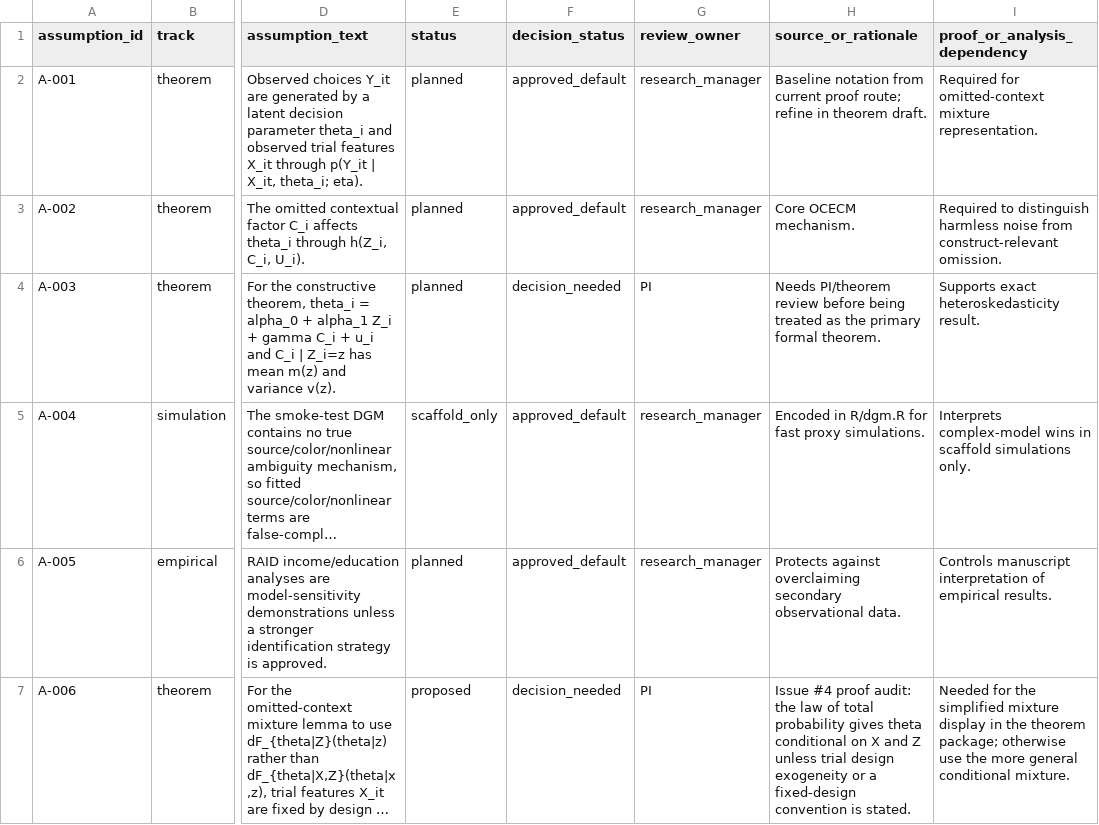
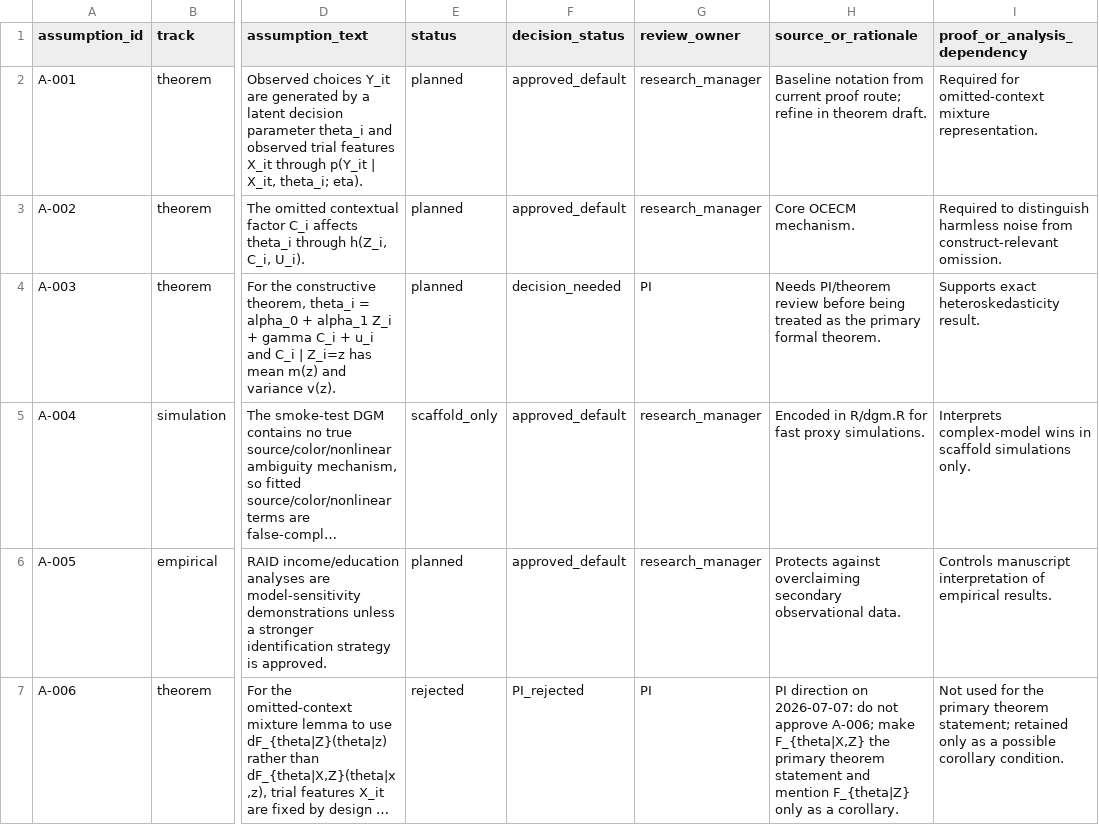
Before and after one commit to blam3/Omitting-Context-in-Cognition, a CSV file: registries/assumption_register.csv, drawn as a sheet; only a part is shown, gaps mark what is left out; long unchanged cells end in …; the diff names each change by its address in the sheet, - before the commit and + after, or states it on an @@ line.

Commit message:
Reject A-006 in assumption register

```diff
--- a/registries/assumption_register.csv
+++ b/registries/assumption_register.csv
-E7 (status): proposed
+E7 (status): rejected
-F7 (decision_status): decision_needed
+F7 (decision_status): PI_rejected
-H7 (source_or_rationale): Issue #4 proof audit: the law of total probability gives theta conditional on X and Z unless trial design exogeneity or a fixed-design convention is stated.
+H7 (source_or_rationale): PI direction on 2026-07-07: do not approve A-006; make F_{theta|X,Z} the primary theorem statement and mention F_{theta|Z} only as a corollary.
-I7 (proof_or_analysis_dependency): Needed for the simplified mixture display in the theorem package; otherwise use the more general conditional mixture.
+I7 (proof_or_analysis_dependency): Not used for the primary theorem statement; retained only as a possible corollary condition.
```
